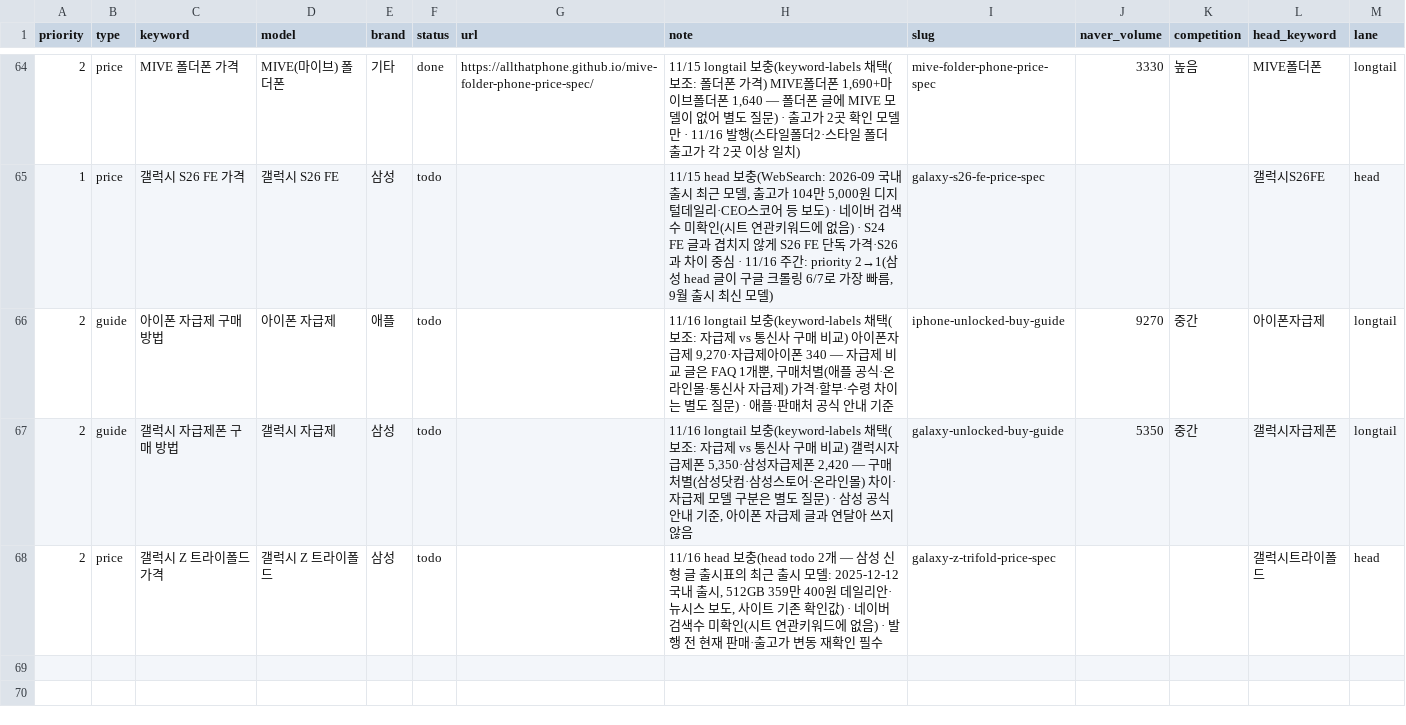
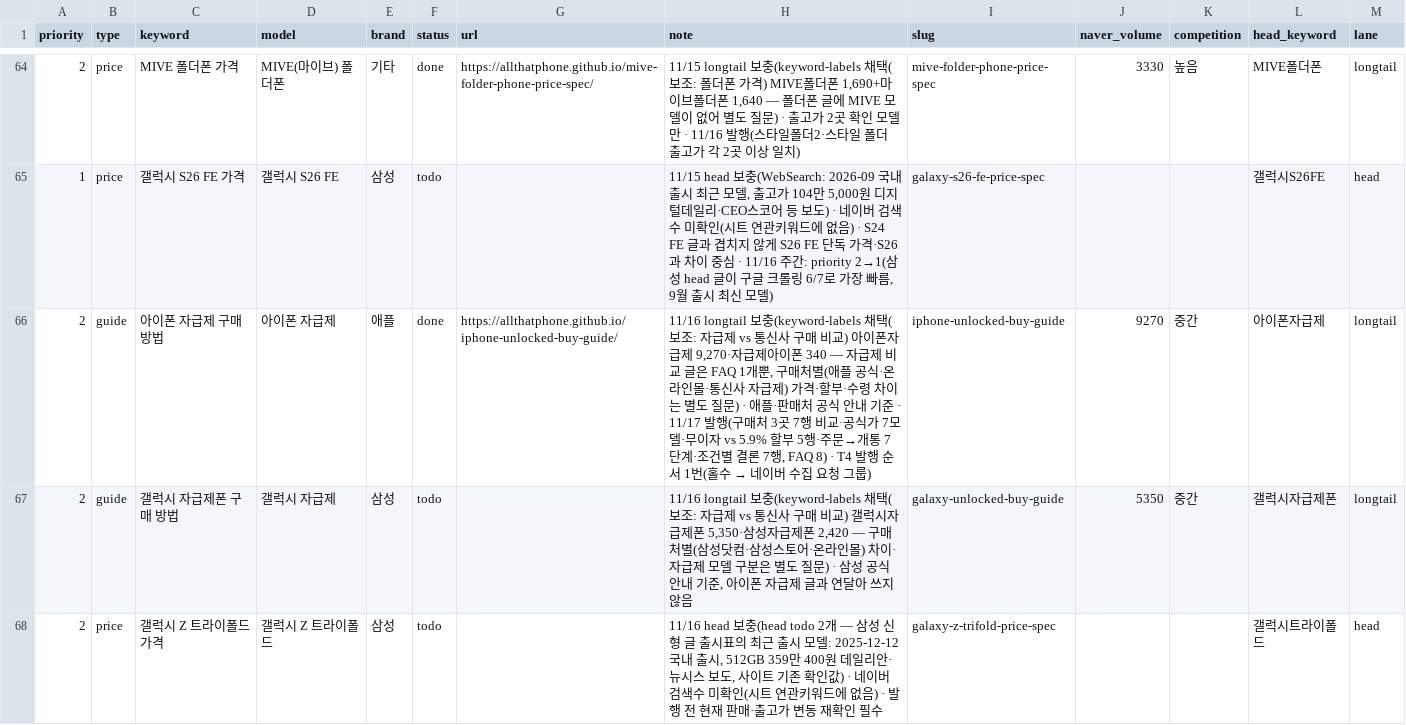
Before and after one commit to allthatphone/allthatphone.github.io, a CSV file: ops/keywords.csv, drawn as a sheet; only a part is shown, gaps mark what is left out.

```diff
--- a/ops/keywords.csv
+++ b/ops/keywords.csv
@@ -65,3 +65,3 @@ priority,type,keyword,model,brand,status,url,note,slug,naver_volume,competition,
 1,price,갤럭시 S26 FE 가격,갤럭시 S26 FE,삼성,todo,,"11/15 head 보충(WebSearch: 2026-09 국내 출시 최근 모델, 출고가 104만 5,000원 디지털데일리·CEO스코어 등 보도) · 네이버 검색수 미확인(시트 연관키워드에 없음) · S24 FE 글과 겹치지 않게 S26 FE 단독 가격·S26과 차이 중심 · 11/16 주간: priority 2→1(삼성 head 글이 구글 크롤링 6/7로 가장 빠름, 9월 출시 최신 모델)",galaxy-s26-fe-price-spec,,,갤럭시S26FE,head
-2,guide,아이폰 자급제 구매 방법,아이폰 자급제,애플,todo,,"11/16 longtail 보충(keyword-labels 채택(보조: 자급제 vs 통신사 구매 비교) 아이폰자급제 9,270·자급제아이폰 340 — 자급제 비교 글은 FAQ 1개뿐, 구매처별(애플 공식·온라인몰·통신사 자급제) 가격·할부·수령 차이는 별도 질문) · 애플·판매처 공식 안내 기준",iphone-unlocked-buy-guide,9270,중간,아이폰자급제,longtail
+2,guide,아이폰 자급제 구매 방법,아이폰 자급제,애플,done,https://allthatphone.github.io/iphone-unlocked-buy-guide/,"11/16 longtail 보충(keyword-labels 채택(보조: 자급제 vs 통신사 구매 비교) 아이폰자급제 9,270·자급제아이폰 340 — 자급제 비교 글은 FAQ 1개뿐, 구매처별(애플 공식·온라인몰·통신사 자급제) 가격·할부·수령 차이는 별도 질문) · 애플·판매처 공식 안내 기준 · 11/17 발행(구매처 3곳 7행 비교·공식가 7모델·무이자 vs 5.9% 할부 5행·주문→개통 7단계·조건별 결론 7행, FAQ 8) · T4 발행 순서 1번(홀수 → 네이버 수집 요청 그룹)",iphone-unlocked-buy-guide,9270,중간,아이폰자급제,longtail
 2,guide,갤럭시 자급제폰 구매 방법,갤럭시 자급제,삼성,todo,,"11/16 longtail 보충(keyword-labels 채택(보조: 자급제 vs 통신사 구매 비교) 갤럭시자급제폰 5,350·삼성자급제폰 2,420 — 구매처별(삼성닷컴·삼성스토어·온라인몰) 차이·자급제 모델 구분은 별도 질문) · 삼성 공식 안내 기준, 아이폰 자급제 글과 연달아 쓰지 않음",galaxy-unlocked-buy-guide,5350,중간,갤럭시자급제폰,longtail
```
Also changed, not shown: 3 other files.
